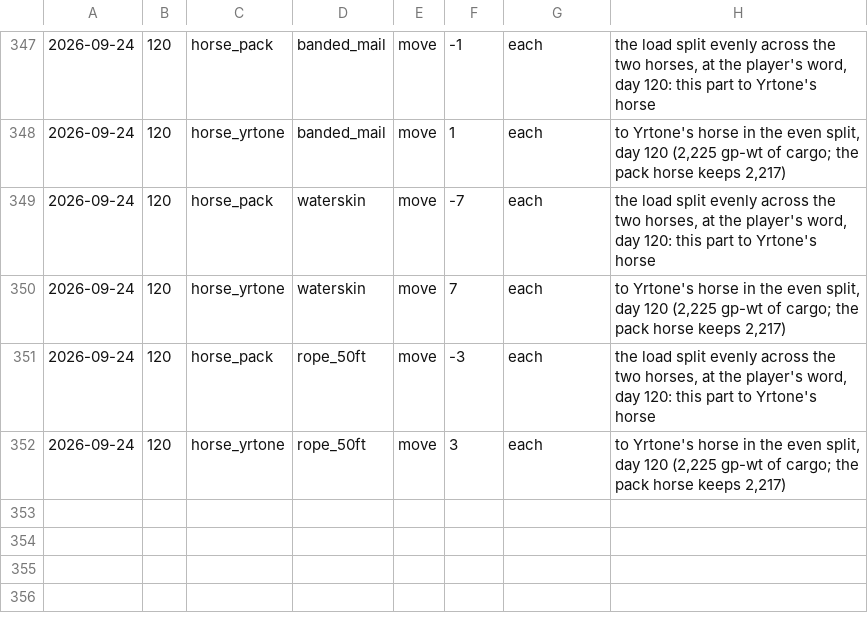
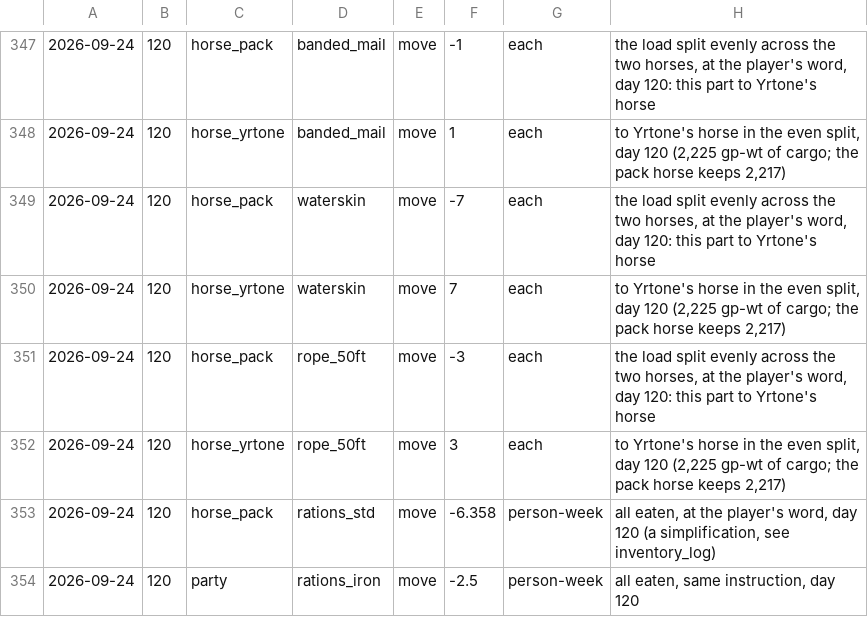
Before and after one commit to dllahr/claude_playing_advanced_dungeons_and_dragons_1st_edition, a TSV file: campaign/carry.tsv, drawn as a sheet; only a part is shown, gaps mark what is left out; the diff names each change by its address in the sheet, - before the commit and + after, or states it on an @@ line.

```diff
--- a/campaign/carry.tsv
+++ b/campaign/carry.tsv
+row 353: 2026-09-24 | 120 | horse_pack | rations_std | move | -6.358 | person-week | all eaten, at the player's word, day 120 (a simplification, see inventory_log)
+row 354: 2026-09-24 | 120 | party | rations_iron | move | -2.5 | person-week | all eaten, same instruction, day 120
```
Also changed, not shown: campaign/inventory_log.tsv.
